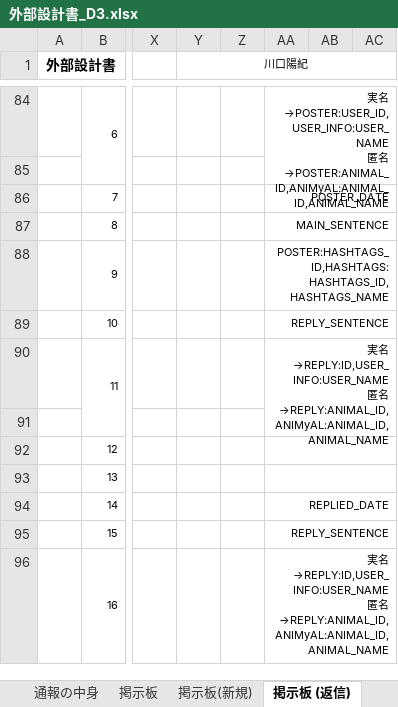
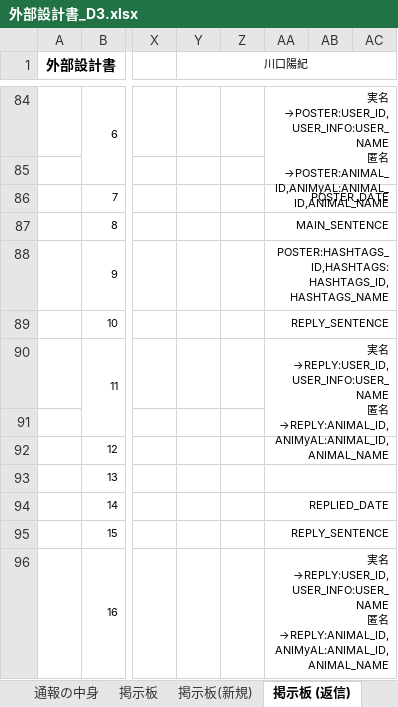
Before and after one commit to dojo2023/D-3, an Excel workbook: doc/外部設計書_D3.xlsx, sheet 掲示板 (返信), drawn as a sheet; only a part is shown, gaps mark what is left out; values as stored, in another font and other column widths than the file's, no borders; charts and pictures not drawn; ↵ is a line break in a cell; the diff names each change by its address in the sheet, - before the commit and + after, or states it on an @@ line.

```diff
--- a/doc/外部設計書_D3.xlsx (sheet 掲示板 (返信))
+++ b/doc/外部設計書_D3.xlsx (sheet 掲示板 (返信))
-AA90: 実名→REPLY:ID,USER_INFO:USER_NAME ↵ 匿名…
+AA90: 実名→REPLY:USER_ID,USER_INFO:USER_NAME ↵ 匿名…
-AA96: 実名→REPLY:ID,USER_INFO:USER_NAME ↵ 匿名…
+AA96: 実名→REPLY:USER_ID,USER_INFO:USER_NAME ↵ 匿名…
```
Also changed, not shown: sheet 設定, charts or pictures.
